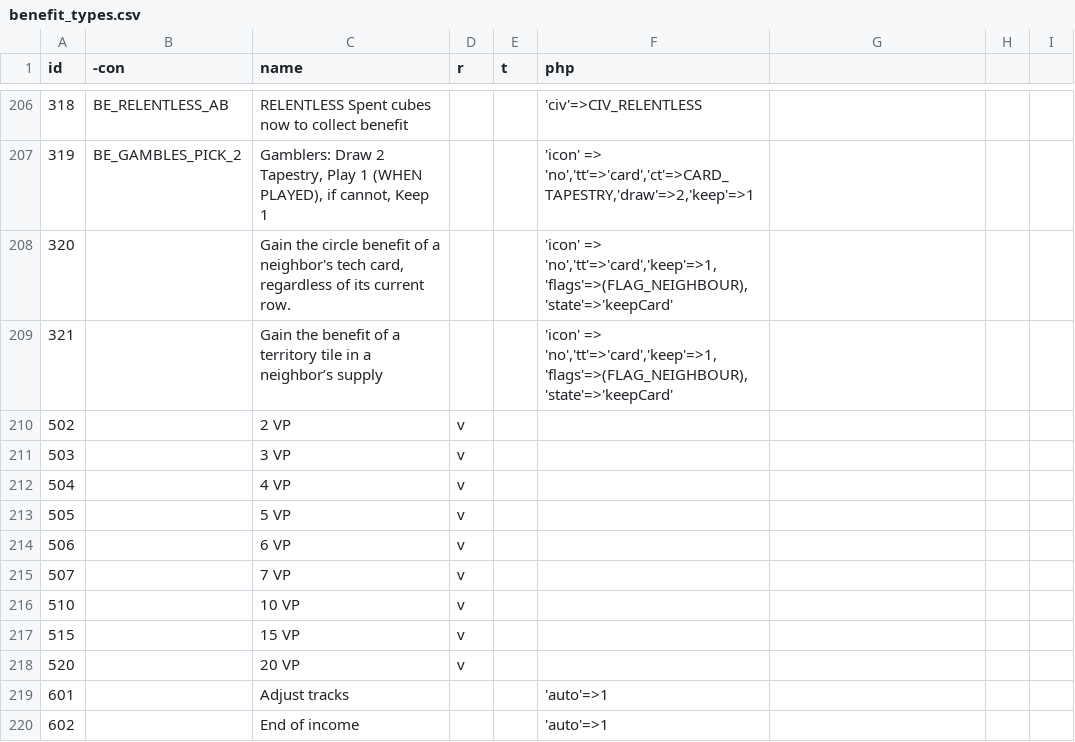
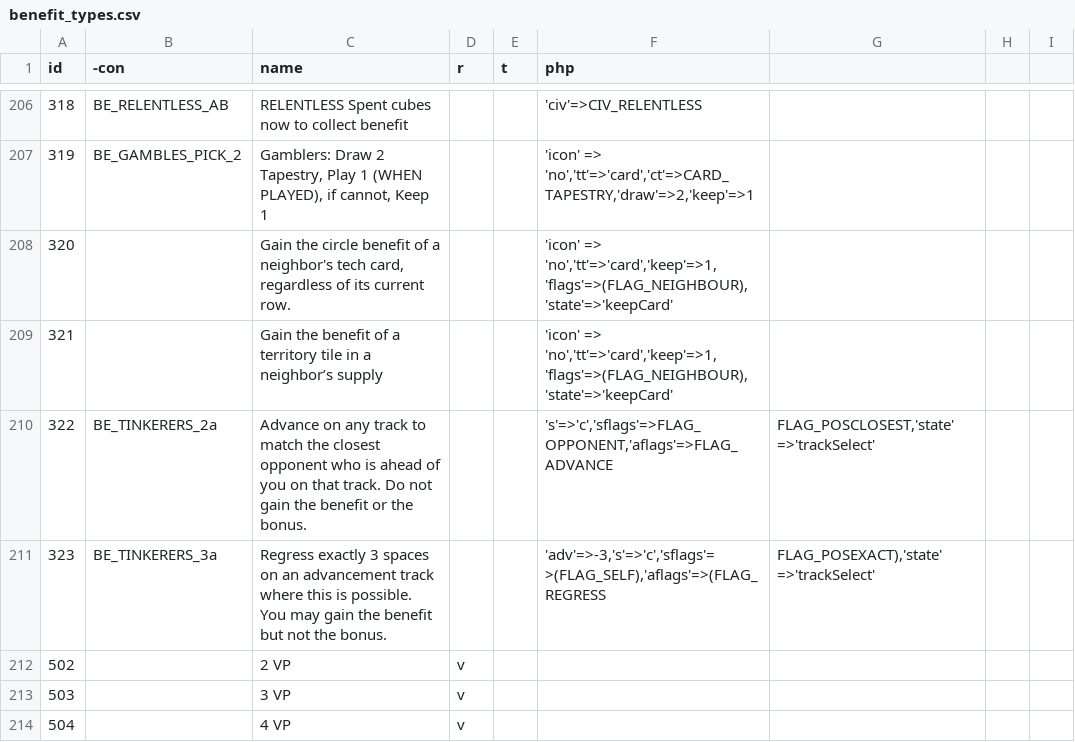
Before and after one commit to elaskavaia/bga-tapestry, a CSV file: misc/benefit_types.csv, drawn as a sheet; only a part is shown, gaps mark what is left out; the shorter side is filled out with more unchanged rows.

Commit message:
tinkerers

```diff
--- a/misc/benefit_types.csv
+++ b/misc/benefit_types.csv
@@ -209,2 +209,4 @@ id|-con|name|r|t|php
 321||Gain the benefit of a territory tile in a neighbor’s supply|||'icon' => 'no','tt'=>'card','keep'=>1,'flags'=>(FLAG_NEIGHBOUR),'state'=>'keepCard'
+322|BE_TINKERERS_2a|Advance on any track to match the closest opponent who is ahead of you on that track. Do not gain the benefit or the bonus.|||'s'=>'c','sflags'=>FLAG_OPPONENT,'aflags'=>FLAG_ADVANCE|FLAG_POSCLOSEST,'state' =>'trackSelect'
+323|BE_TINKERERS_3a|Regress exactly 3 spaces on an advancement track where this is possible. You may gain the benefit but not the bonus.|||'adv'=>-3,'s'=>'c','sflags'=>(FLAG_SELF),'aflags'=>(FLAG_REGRESS|FLAG_POSEXACT),'state' =>'trackSelect'
 502||2 VP|v||
```
Also changed, not shown: 2 other files.
